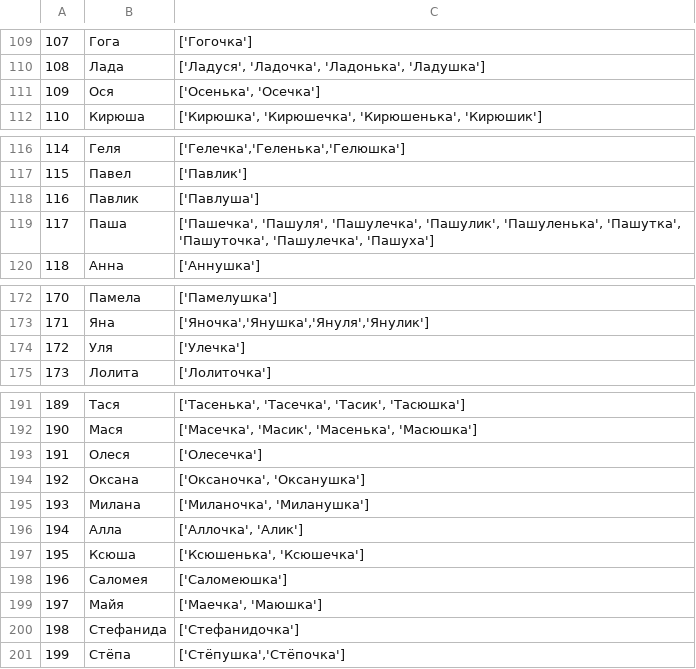
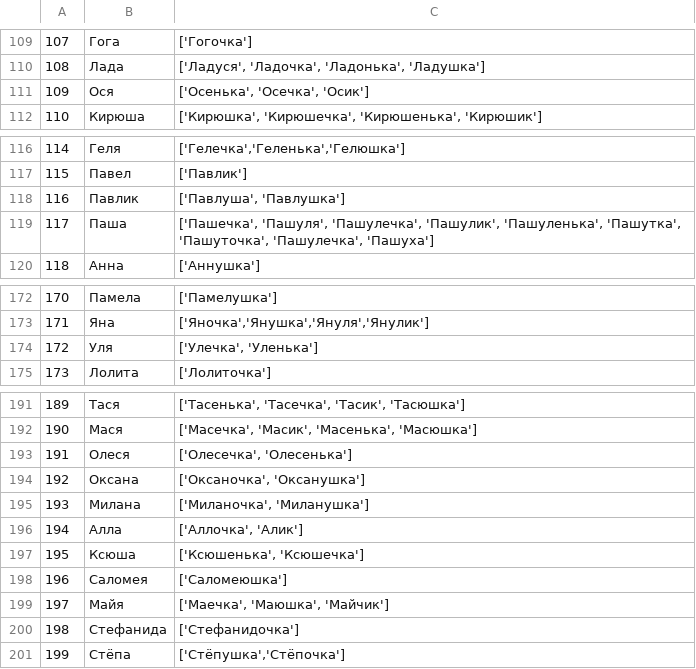
Before and after one commit to roddar92/russian_diminutives, a TSV file: data/ethalone.tsv, drawn as a sheet; only a part is shown, gaps mark what is left out; the diff covers the shown part only.

```diff
--- a/data/ethalone.tsv
+++ b/data/ethalone.tsv
@@ -110,3 +110,3 @@
 108,Лада,"['Ладуся', 'Ладочка', 'Ладонька', 'Ладушка']"
-109,Ося,"['Осенька', 'Осечка']"
+109,Ося,"['Осенька', 'Осечка', 'Осик']"
 110,Кирюша,"['Кирюшка', 'Кирюшечка', 'Кирюшенька', 'Кирюшик']"
@@ -117,3 +117,3 @@
 115,Павел,['Павлик']
-116,Павлик,['Павлуша']
+116,Павлик,"['Павлуша', 'Павлушка']"
 117,Паша,"['Пашечка', 'Пашуля', 'Пашулечка', 'Пашулик', 'Пашуленька', 'Пашутка', 'Пашуточка', 'Пашулечка', 'Пашуха']"
@@ -173,3 +173,3 @@
 171,Яна,"['Яночка','Янушка','Януля','Янулик']"
-172,Уля,['Улечка']
+172,Уля,"['Улечка', 'Уленька']"
 173,Лолита,['Лолиточка']
@@ -192,3 +192,3 @@
 190,Мася,"['Масечка', 'Масик', 'Масенька', 'Масюшка']"
-191,Олеся,['Олесечка']
+191,Олеся,"['Олесечка', 'Олесенька']"
 192,Оксана,"['Оксаночка', 'Оксанушка']"
@@ -198,3 +198,3 @@
 196,Саломея,['Саломеюшка']
-197,Майя,"['Маечка', 'Маюшка']"
+197,Майя,"['Маечка', 'Маюшка', 'Майчик']"
 198,Стефанида,['Стефанидочка']
```
Also changed, not shown: 5 edited cells elsewhere in this file, data/train.tsv, 1 other file.
